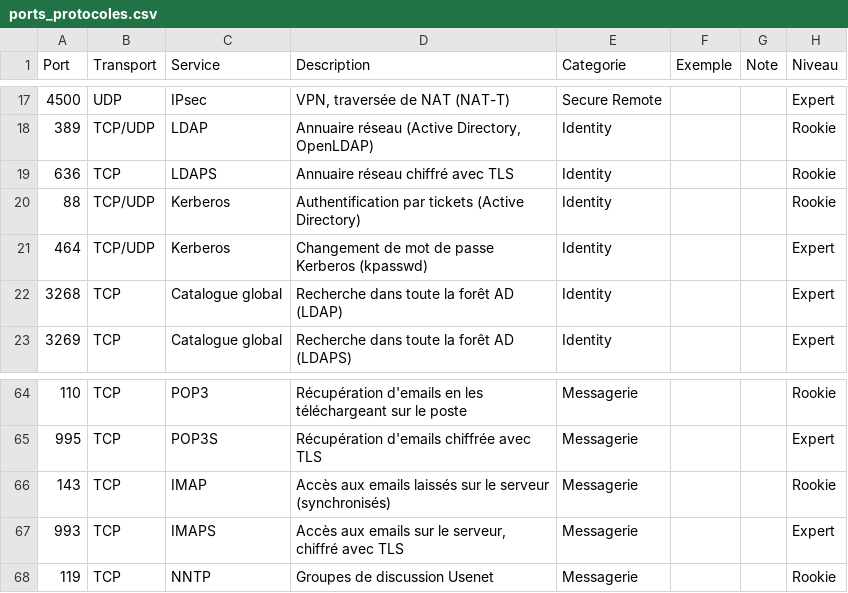
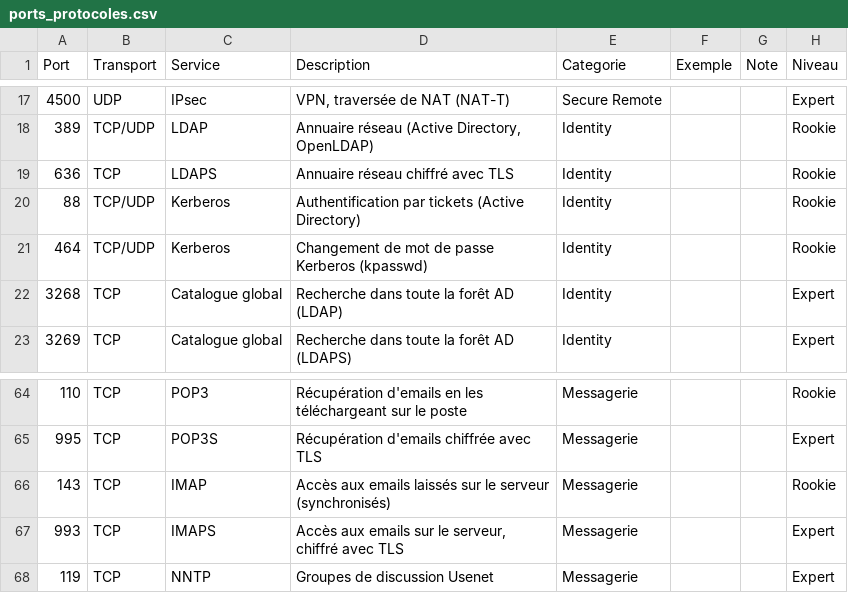
Before and after one commit to romain-blanloeil/Ports-Protocoles-Quest, a CSV file: ports_protocoles.csv, drawn as a sheet; only a part is shown, gaps mark what is left out; the diff names each change by its address in the sheet, - before the commit and + after, or states it on an @@ line.

Commit message:
Update ports_protocoles.csv

```diff
--- a/ports_protocoles.csv
+++ b/ports_protocoles.csv
-H21 (Niveau): Expert
+H21 (Niveau): Rookie
-H68 (Niveau): Rookie
+H68 (Niveau): Expert
```
